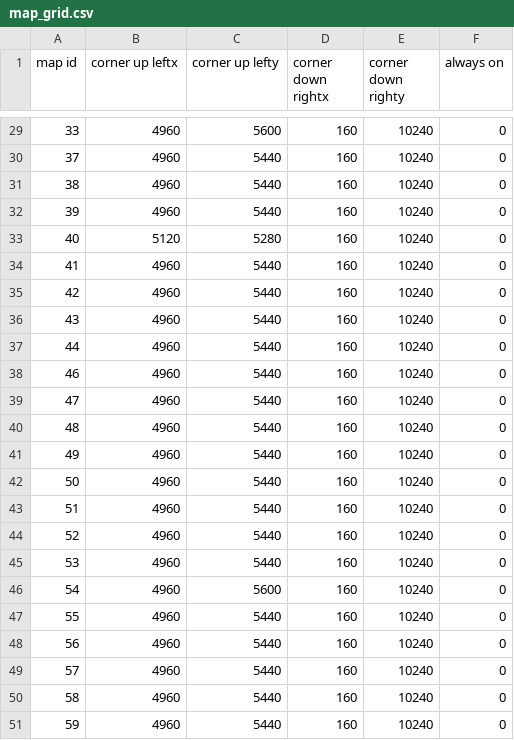
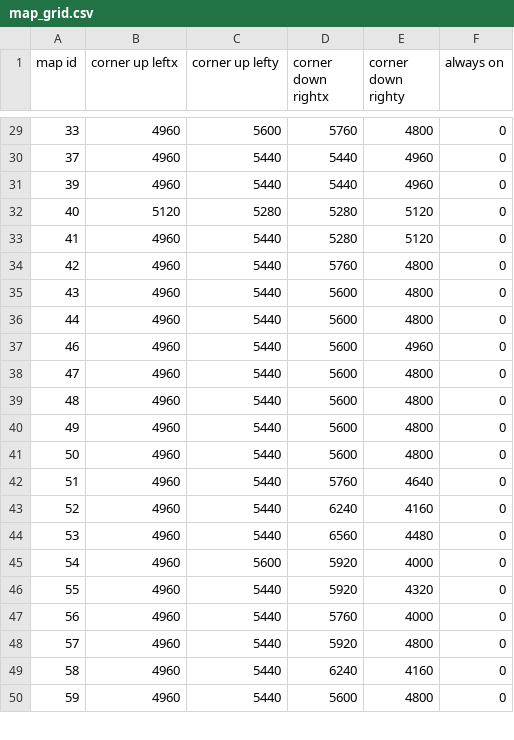
Before and after one commit to DrakiaXYZ/osrose-droprev, a CSV file: Binary/data/map_grid.csv, drawn as a sheet; only a part is shown, gaps mark what is left out; the diff covers the shown part only.

```diff
--- a/Binary/data/map_grid.csv
+++ b/Binary/data/map_grid.csv
@@ -29,23 +29,22 @@ map id,corner up leftx,corner up lefty,corner down rightx,corner down righty,alw
-33,4960,5600,160,10240,0
-37,4960,5440,160,10240,0
-38,4960,5440,160,10240,0
-39,4960,5440,160,10240,0
-40,5120,5280,160,10240,0
-41,4960,5440,160,10240,0
-42,4960,5440,160,10240,0
-43,4960,5440,160,10240,0
-44,4960,5440,160,10240,0
-46,4960,5440,160,10240,0
-47,4960,5440,160,10240,0
-48,4960,5440,160,10240,0
-49,4960,5440,160,10240,0
-50,4960,5440,160,10240,0
-51,4960,5440,160,10240,0
-52,4960,5440,160,10240,0
-53,4960,5440,160,10240,0
-54,4960,5600,160,10240,0
-55,4960,5440,160,10240,0
-56,4960,5440,160,10240,0
-57,4960,5440,160,10240,0
-58,4960,5440,160,10240,0
-59,4960,5440,160,10240,0
+33,4960,5600,5760,4800,0
+37,4960,5440,5440,4960,0
+39,4960,5440,5440,4960,0
+40,5120,5280,5280,5120,0
+41,4960,5440,5280,5120,0
+42,4960,5440,5760,4800,0
+43,4960,5440,5600,4800,0
+44,4960,5440,5600,4800,0
+46,4960,5440,5600,4960,0
+47,4960,5440,5600,4800,0
+48,4960,5440,5600,4800,0
+49,4960,5440,5600,4800,0
+50,4960,5440,5600,4800,0
+51,4960,5440,5760,4640,0
+52,4960,5440,6240,4160,0
+53,4960,5440,6560,4480,0
+54,4960,5600,5920,4000,0
+55,4960,5440,5920,4320,0
+56,4960,5440,5760,4000,0
+57,4960,5440,5920,4800,0
+58,4960,5440,6240,4160,0
+59,4960,5440,5600,4800,0
```
Also changed, not shown: 1 removed row and 134 edited cells elsewhere in this file, 3 other files.
